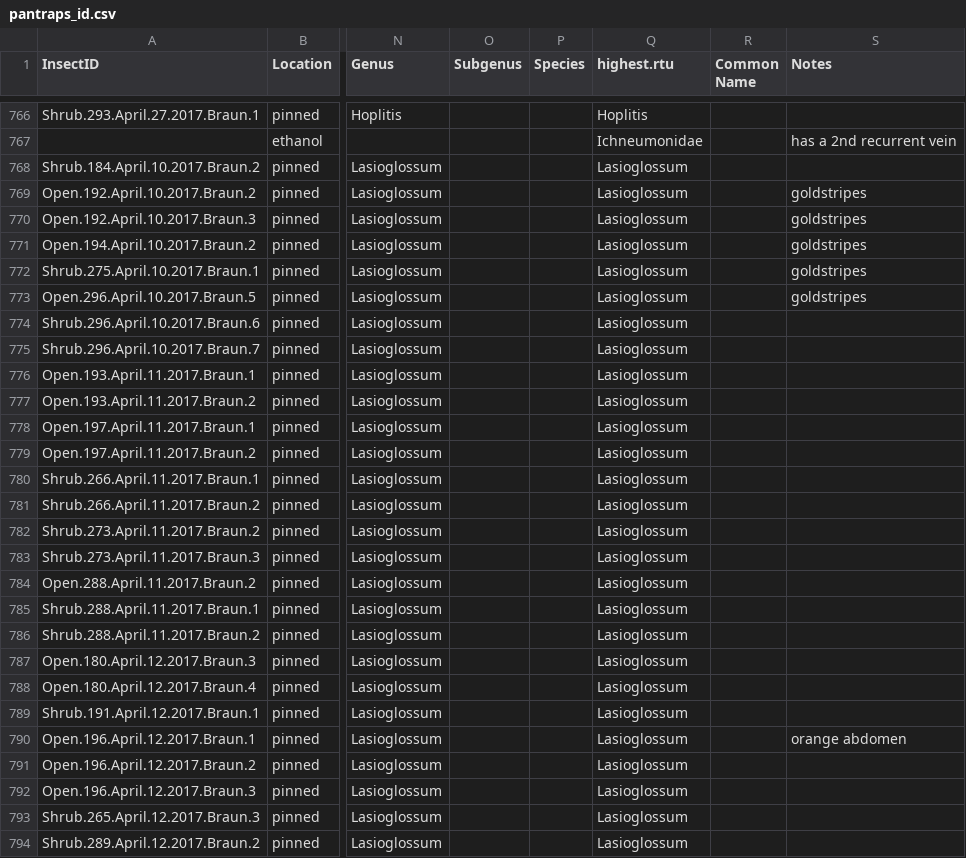
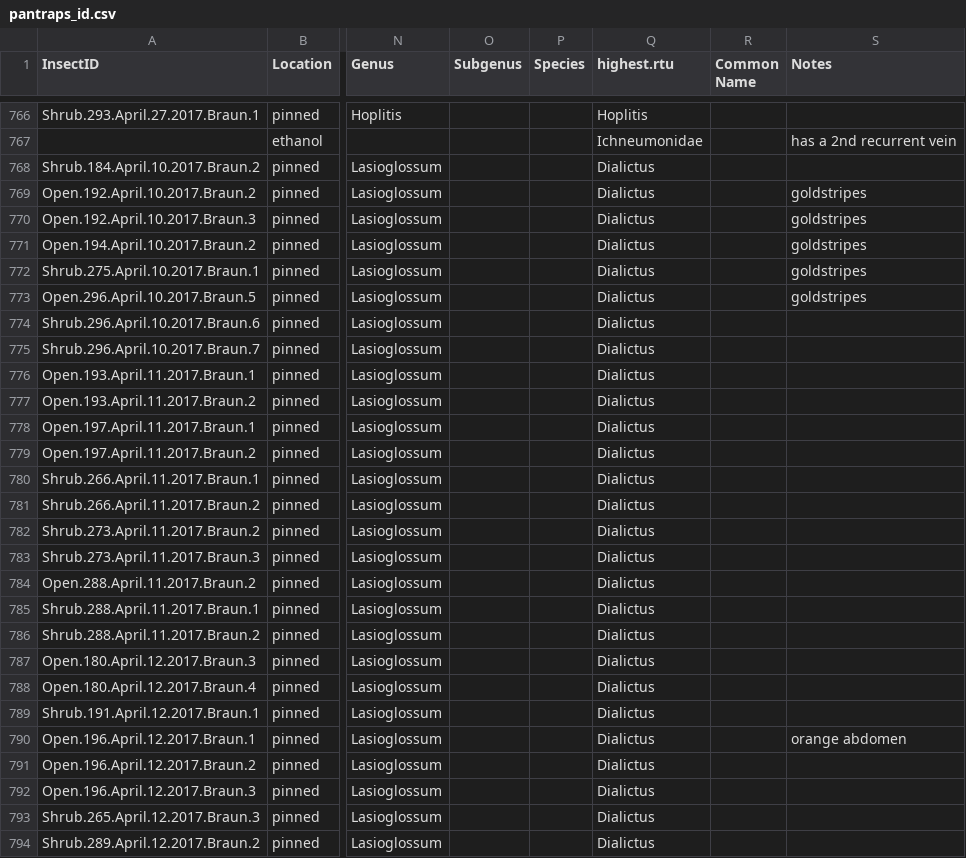
Before and after one commit to jennabraun/larrea.facilitation, a CSV file: Clean Data/pantraps_id.csv, drawn as a sheet; only a part is shown, gaps mark what is left out; the diff covers the shown part only; the diff names each change by its address in the sheet, - before the commit and + after, or states it on an @@ line.

```diff
--- a/Clean Data/pantraps_id.csv
+++ b/Clean Data/pantraps_id.csv
-Q768:Q794 (highest.rtu): Lasioglossum
+Q768:Q794 (highest.rtu): Dialictus
```
Also changed, not shown: 59 edited cells elsewhere in this file, Output Data/pans_sp_by_rep.csv, Output Data/pantraps_long.csv, 29 other files.
